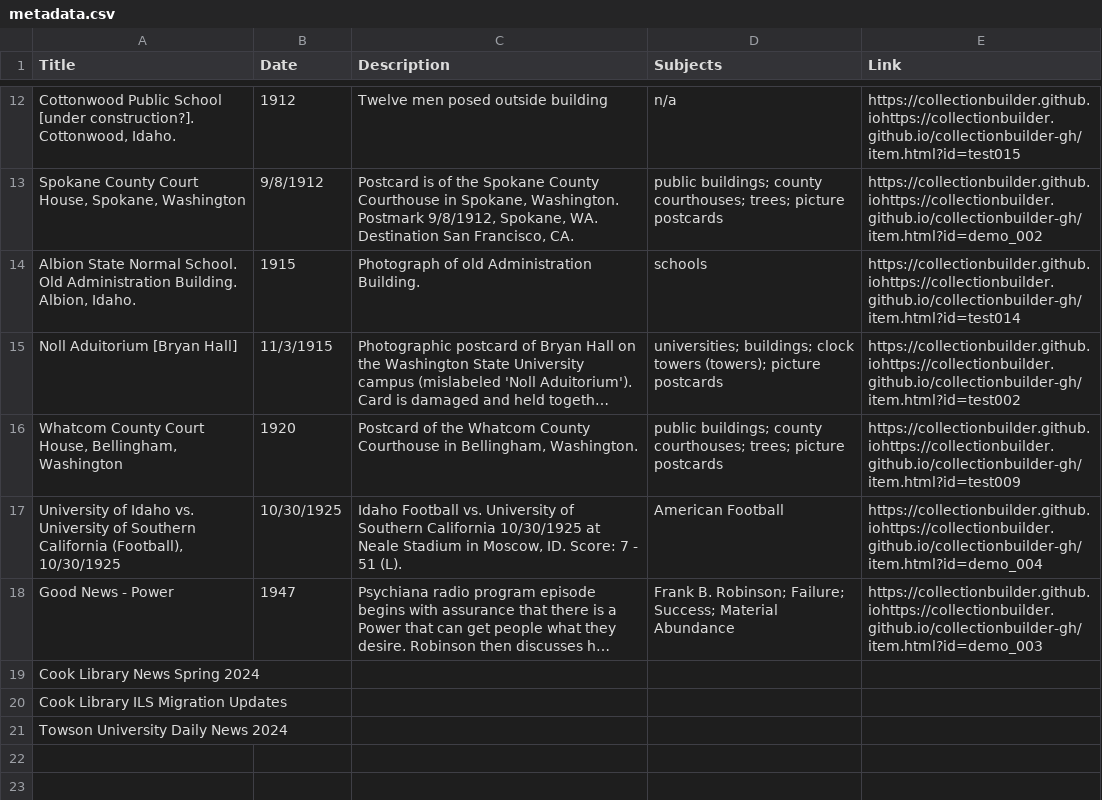
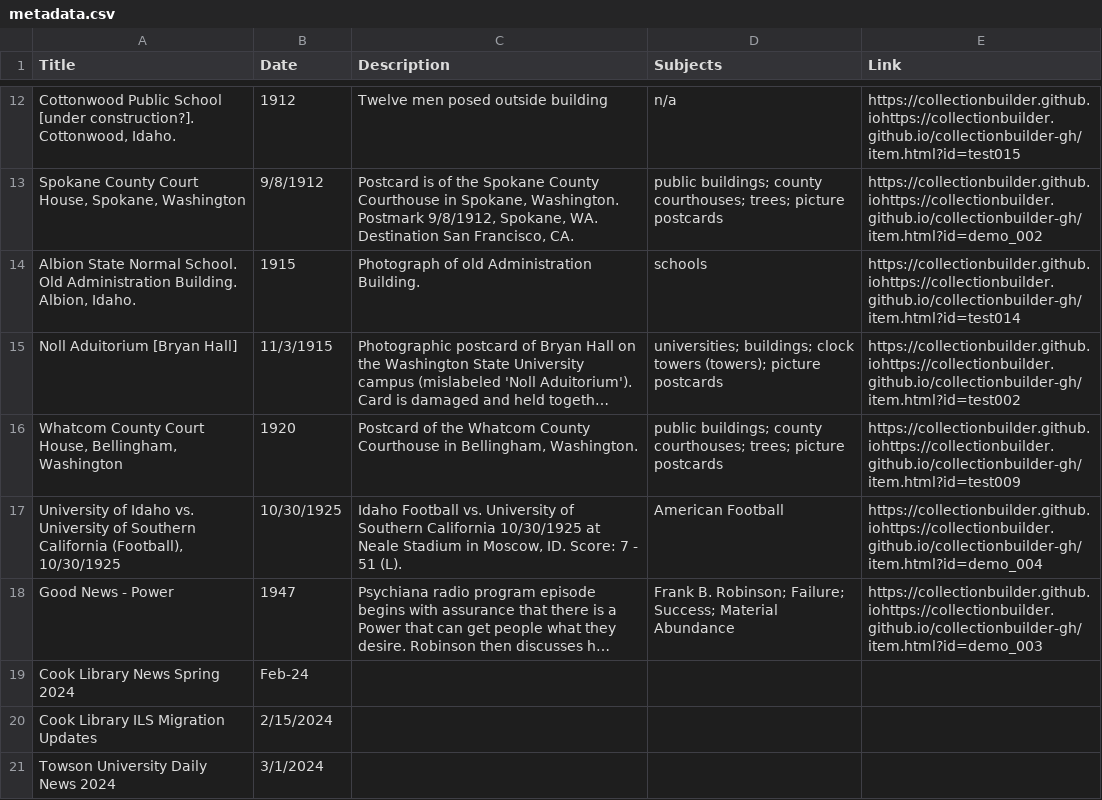
Before and after one commit to chrisdaaz/branching, a CSV file: metadata.csv, drawn as a sheet; only a part is shown, gaps mark what is left out; long unchanged cells end in …; the diff names each change by its address in the sheet, - before the commit and + after, or states it on an @@ line.

Commit message:
edits to dates

```diff
--- a/metadata.csv
+++ b/metadata.csv
-B19 (Date): (empty)
+B19 (Date): Feb-24
-B20 (Date): (empty)
+B20 (Date): 2/15/2024
-B21 (Date): (empty)
+B21 (Date): 3/1/2024
```
